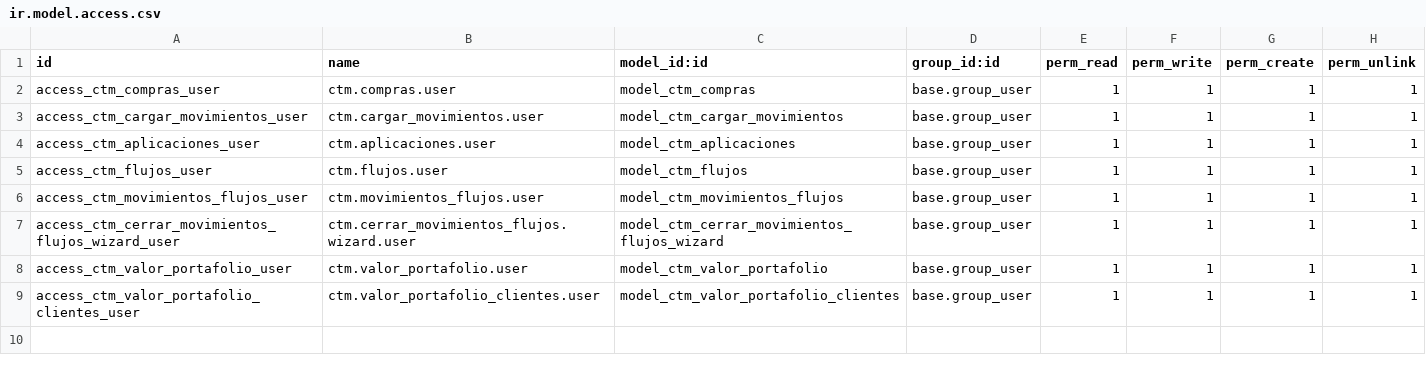
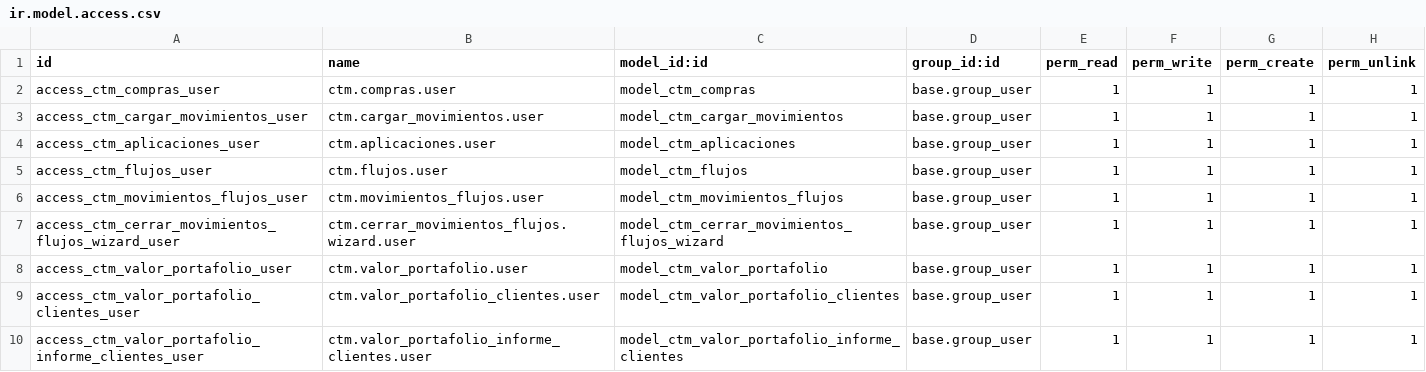
Before and after one commit to Juansebass/cuantum-staging, a CSV file: ctm_control_movimientos/security/ir.model.access.csv, drawn as a sheet; the diff names each change by its address in the sheet, - before the commit and + after, or states it on an @@ line.

Commit message:
[ADD]BAse model for balor portafolio

```diff
--- a/ctm_control_movimientos/security/ir.model.access.csv
+++ b/ctm_control_movimientos/security/ir.model.access.csv
+row 10: access_ctm_valor_portafolio_informe_clientes_user | ctm.valor_portafolio_informe_clientes.user | model_ctm_valor_portafolio_informe_clientes | base.group_user | 1 | 1 | 1 | 1
```
Also changed, not shown: 2 other files.
